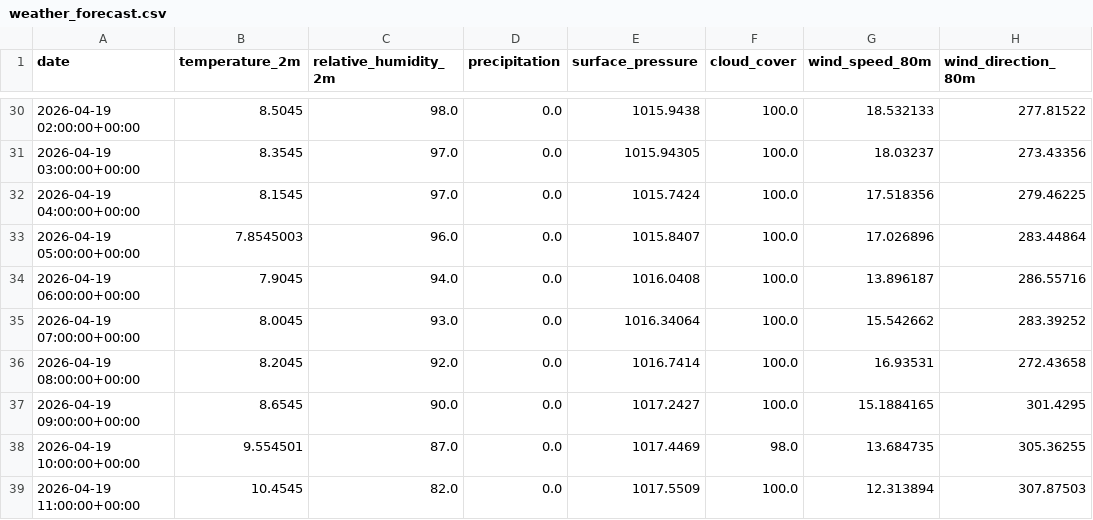
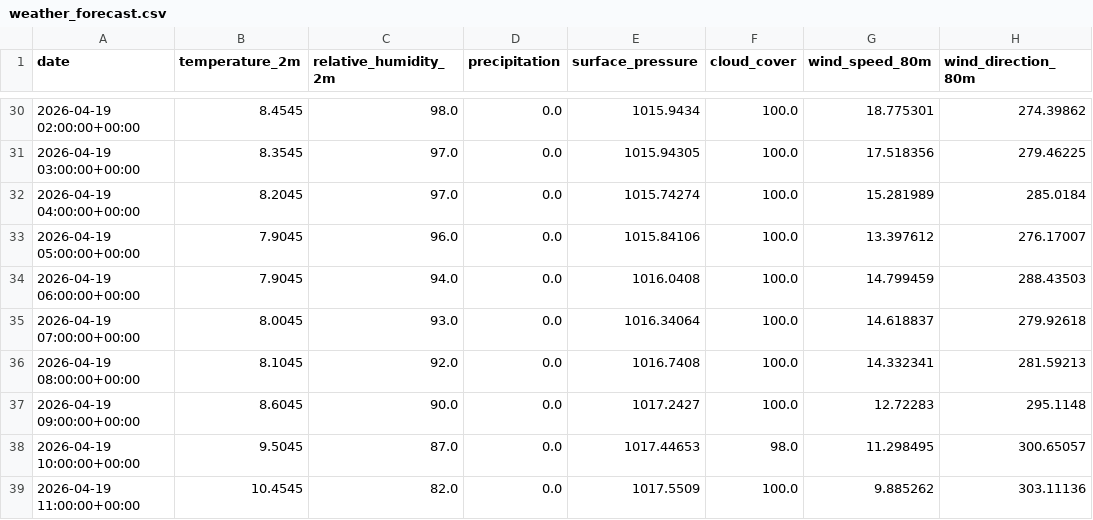
Before and after one commit to albuter99/prueba, a CSV file: artifacts/processed/weather_forecast.csv, drawn as a sheet; only a part is shown, gaps mark what is left out; the diff covers the shown part only; the diff names each change by its address in the sheet, - before the commit and + after, or states it on an @@ line.

```diff
--- a/artifacts/processed/weather_forecast.csv
+++ b/artifacts/processed/weather_forecast.csv
-B30 (temperature_2m): 8.5045
+B30 (temperature_2m): 8.4545
-E30 (surface_pressure): 1015.9438
+E30 (surface_pressure): 1015.9434
-G30 (wind_speed_80m): 18.532133
+G30 (wind_speed_80m): 18.775301
-H30 (wind_direction_80m): 277.81522
+H30 (wind_direction_80m): 274.39862
-G31 (wind_speed_80m): 18.03237
+G31 (wind_speed_80m): 17.518356
-H31 (wind_direction_80m): 273.43356
+H31 (wind_direction_80m): 279.46225
-B32 (temperature_2m): 8.1545
+B32 (temperature_2m): 8.2045
-E32 (surface_pressure): 1015.7424
+E32 (surface_pressure): 1015.74274
-G32 (wind_speed_80m): 17.518356
+G32 (wind_speed_80m): 15.281989
-H32 (wind_direction_80m): 279.46225
+H32 (wind_direction_80m): 285.0184
-B33 (temperature_2m): 7.8545003
+B33 (temperature_2m): 7.9045
-E33 (surface_pressure): 1015.8407
+E33 (surface_pressure): 1015.84106
-G33 (wind_speed_80m): 17.026896
+G33 (wind_speed_80m): 13.397612
-H33 (wind_direction_80m): 283.44864
+H33 (wind_direction_80m): 276.17007
-G34 (wind_speed_80m): 13.896187
+G34 (wind_speed_80m): 14.799459
-H34 (wind_direction_80m): 286.55716
+H34 (wind_direction_80m): 288.43503
-G35 (wind_speed_80m): 15.542662
+G35 (wind_speed_80m): 14.618837
-H35 (wind_direction_80m): 283.39252
+H35 (wind_direction_80m): 279.92618
-B36 (temperature_2m): 8.2045
+B36 (temperature_2m): 8.1045
-E36 (surface_pressure): 1016.7414
+E36 (surface_pressure): 1016.7408
-G36 (wind_speed_80m): 16.93531
+G36 (wind_speed_80m): 14.332341
-H36 (wind_direction_80m): 272.43658
+H36 (wind_direction_80m): 281.59213
-B37 (temperature_2m): 8.6545
+B37 (temperature_2m): 8.6045
-G37 (wind_speed_80m): 15.1884165
+G37 (wind_speed_80m): 12.72283
-H37 (wind_direction_80m): 301.4295
+H37 (wind_direction_80m): 295.1148
-B38 (temperature_2m): 9.554501
+B38 (temperature_2m): 9.5045
-E38 (surface_pressure): 1017.4469
+E38 (surface_pressure): 1017.44653
-G38 (wind_speed_80m): 13.684735
+G38 (wind_speed_80m): 11.298495
-H38 (wind_direction_80m): 305.36255
+H38 (wind_direction_80m): 300.65057
-G39 (wind_speed_80m): 12.313894
+G39 (wind_speed_80m): 9.885262
-H39 (wind_direction_80m): 307.87503
+H39 (wind_direction_80m): 303.11136
```
Also changed, not shown: 138 edited cells elsewhere in this file, artifacts/features/weather_forecast_features.csv, artifacts/predictions/predictions.csv, 4 other files.
